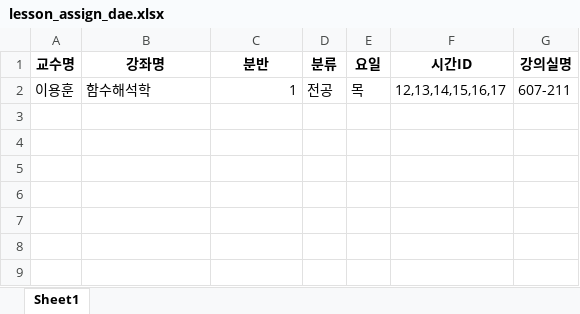
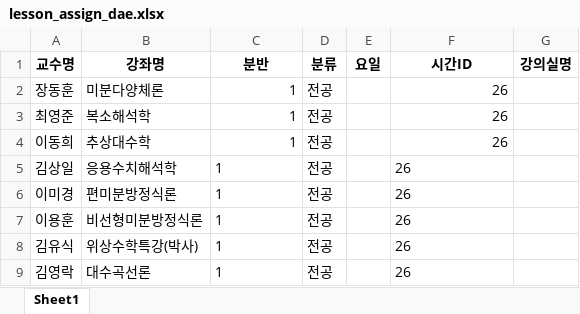
Before and after one commit to haramsong/classschedule, an Excel workbook: data/lesson_assign_dae.xlsx, sheet Sheet1, drawn as a sheet; values as stored, in another font and other column widths than the file's, no borders; addresses are those after the commit; the diff names each change by its address in the sheet, - before the commit and + after, or states it on an @@ line.

```diff
--- a/data/lesson_assign_dae.xlsx (sheet Sheet1)
+++ b/data/lesson_assign_dae.xlsx (sheet Sheet1)
+row 2: 장동훈 | 미분다양체론 | 1 | 전공 |  | 26
+row 3: 최영준 | 복소해석학 | 1 | 전공 |  | 26
+row 4: 이동희 | 추상대수학 | 1 | 전공 |  | 26
+row 5: 김상일 | 응용수치해석학 | 1 | 전공 |  | 26
+row 6: 이미경 | 편미분방정식론 | 1 | 전공 |  | 26
-B7 (강좌명): 함수해석학
+B7 (강좌명): 비선형미분방정식론
-C7 alignment: right
+C7 alignment: left
-E7 (요일): 목
+E7 (요일): (empty)
-F7 (시간ID): 12,13,14,15,16,17
+F7 (시간ID): 26
-G7 (강의실명): 607-211
+G7 (강의실명): (empty)
+row 8: 김유식 | 위상수학특강(박사) | 1 | 전공 |  | 26
+row 9: 김영락 | 대수곡선론 | 1 | 전공 |  | 26
```
Also changed, not shown: data/global_master.xlsx, data/lesson_assign_dae_tableview.xlsx, 6 other files.
